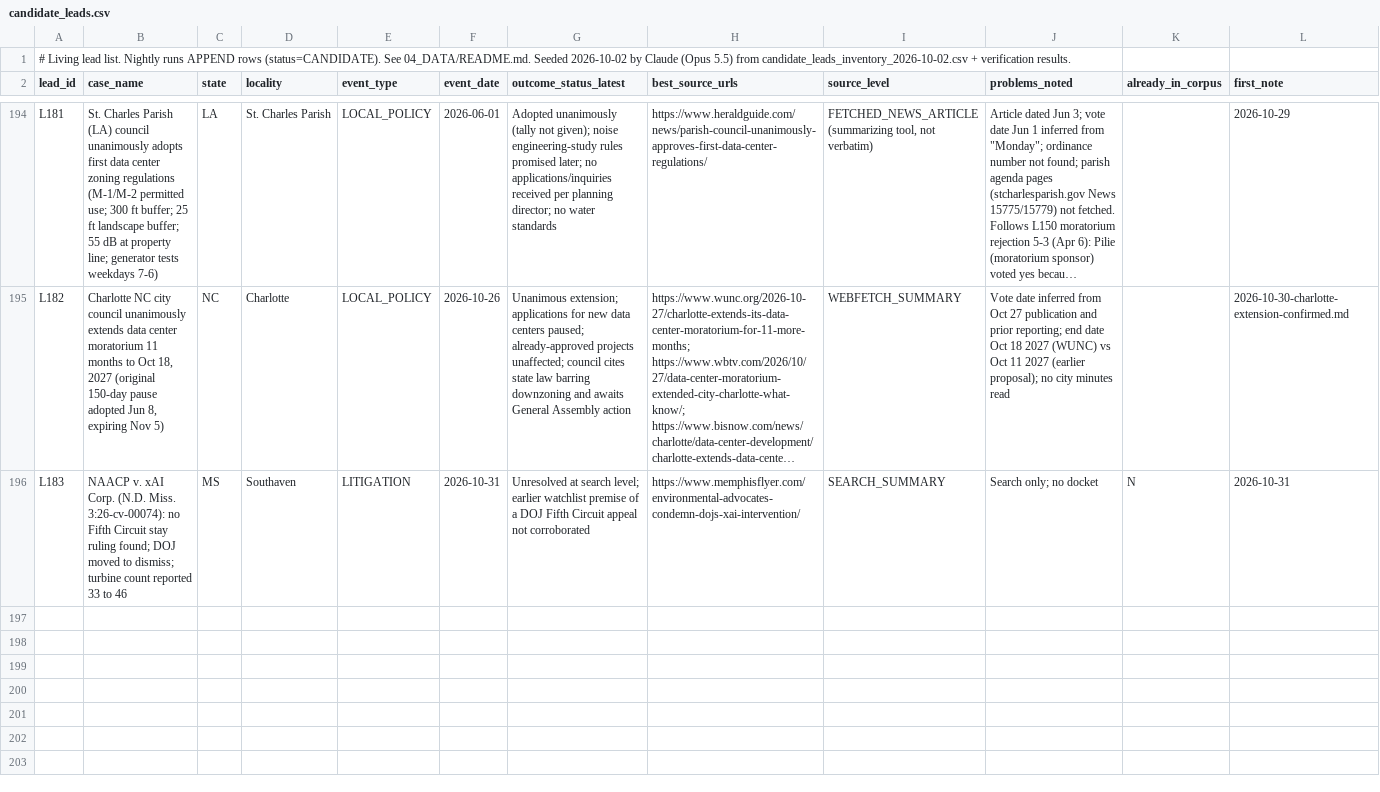
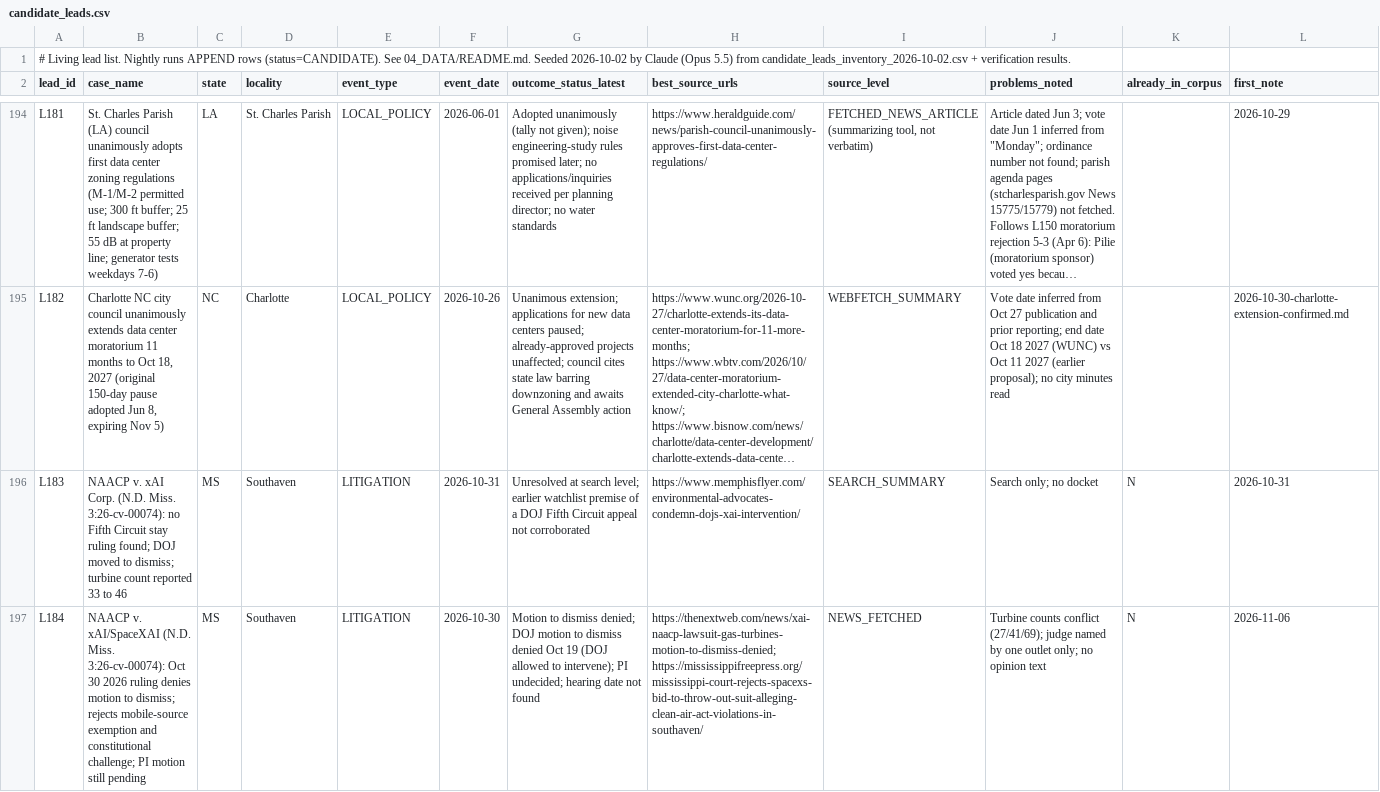
Before and after one commit to brittonleggett/research-threads-cloud, a CSV file: DATA_CENTER_PAPER/04_DATA/candidate_leads.csv, drawn as a sheet; only a part is shown, gaps mark what is left out; long unchanged cells end in …; rows hold the shown columns only; the diff covers the shown part only; the diff names each change by its address in the sheet, - before the commit and + after, or states it on an @@ line.

```diff
--- a/DATA_CENTER_PAPER/04_DATA/candidate_leads.csv
+++ b/DATA_CENTER_PAPER/04_DATA/candidate_leads.csv
+row 197: L184 | NAACP v. xAI/SpaceXAI (N.D. Miss. 3:26-cv-00074): Oct 30 2026 ruling denies motion to dismiss; rejects mobile-source exemption and constitutional challenge; PI motion still pending | MS | Southaven | LITIGATION | 2026-10-30 | Motion to dismiss denied; DOJ motion to dismiss denied Oct 19 (DOJ allowed to intervene); PI undecided; hearing date not found | https://thenextweb.com/news/xai-naacp-lawsuit-gas-turbines-motion-to-dismiss-denied; https://mississippifreepress.org/mississippi-court-rejects-spacexs-bid-to-throw-out-suit-alleging-clean-air-act-violations-in-southaven/ | NEWS_FETCHED | Turbine counts conflict (27/41/69); judge named by one outlet only; no opinion text | N | 2026-11-06
```
Also changed, not shown: 1 added row elsewhere in this file, DATA_CENTER_PAPER/04_DATA/watchlist.csv, 3 other files.
